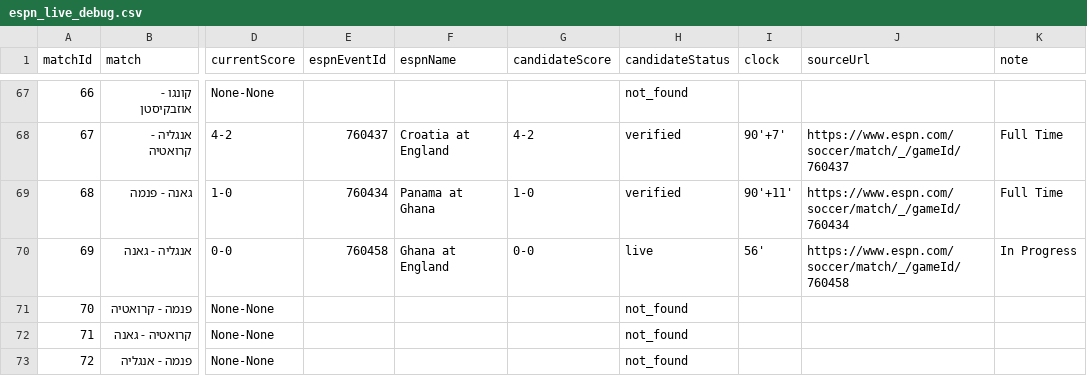
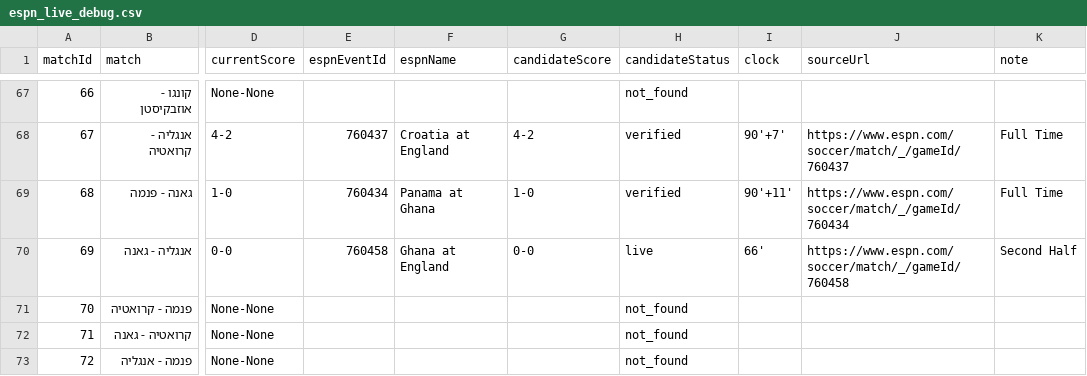
Before and after one commit to efikatash/worldcup-dashboard-2026, a CSV file: espn_live_debug.csv, drawn as a sheet; only a part is shown, gaps mark what is left out; the diff names each change by its address in the sheet, - before the commit and + after, or states it on an @@ line.

Commit message:
Live auto-update dashboard data

```diff
--- a/espn_live_debug.csv
+++ b/espn_live_debug.csv
-I70 (clock): 56'
+I70 (clock): 66'
-K70 (note): In Progress
+K70 (note): Second Half
```
Also changed, not shown: 4 other files.
